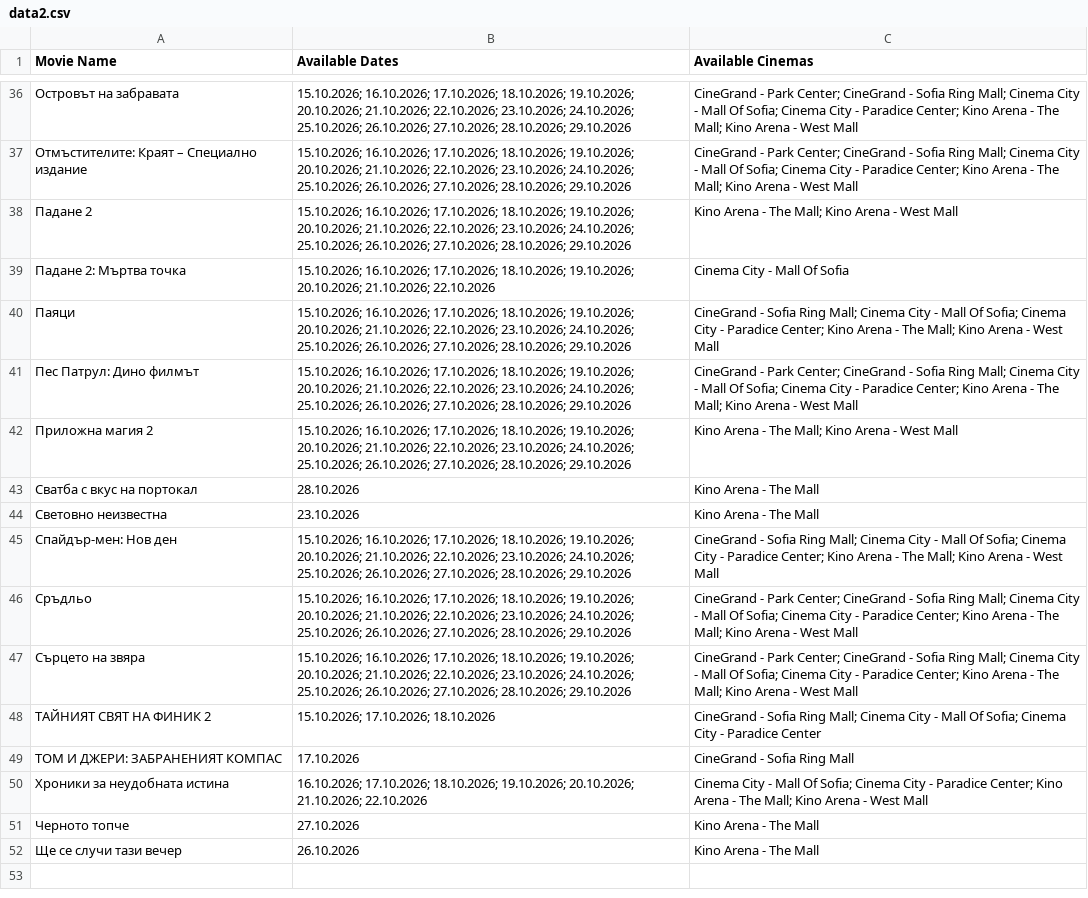
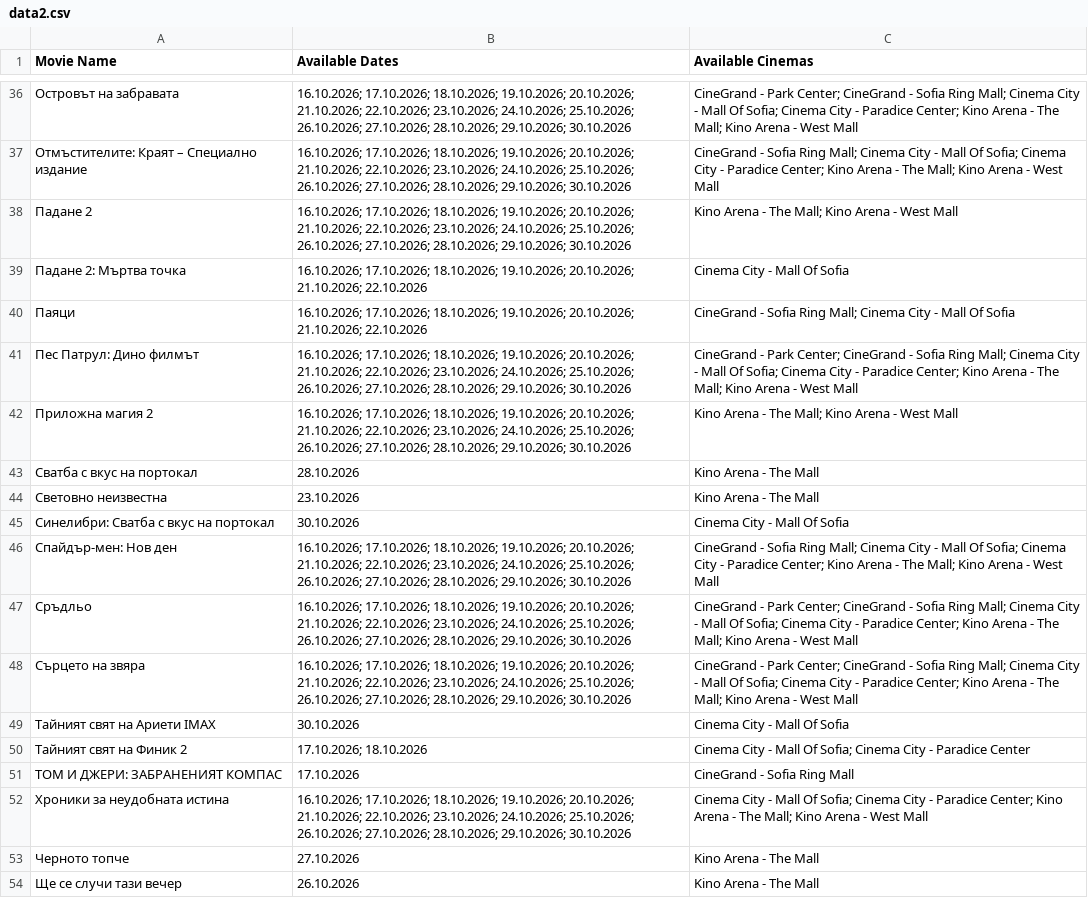
Before and after one commit to darakion/CinemaSearch, a CSV file: data2.csv, drawn as a sheet; only a part is shown, gaps mark what is left out; removed rows and columns are numbered as before the commit, all else as after; the diff covers the shown part only; the diff names each change by its address in the sheet, - before the commit and + after, or states it on an @@ line.

```diff
--- a/data2.csv
+++ b/data2.csv
-B36:B38 (Available Dates): 15.10.2026; 16.10.2026; 17.10.2026; 18.10.2026; 19.10.2026; 20.10.2026; 21.10.2026; 22.10.2026; 23.10.2026; 24.10.2026; 25.10.2026; 26.10.2026; 27.10.2026; 28.10.2026; 29.10.2026
+B36:B38 (Available Dates): 16.10.2026; 17.10.2026; 18.10.2026; 19.10.2026; 20.10.2026; 21.10.2026; 22.10.2026; 23.10.2026; 24.10.2026; 25.10.2026; 26.10.2026; 27.10.2026; 28.10.2026; 29.10.2026; 30.10.2026
-C37 (Available Cinemas): CineGrand - Park Center; CineGrand - Sofia Ring…
+C37 (Available Cinemas): CineGrand - Sofia Ring…
-B39 (Available Dates): 15.10.2026; 16.10.2026; 17.10.2026;…
+B39 (Available Dates): 16.10.2026; 17.10.2026;…
-B40 (Available Dates): 15.10.2026; 16.10.2026; 17.10.2026; 18.10.2026; 19.10.2026; 20.10.2026; 21.10.2026; 22.10.2026; 23.10.2026; 24.10.2026; 25.10.2026; 26.10.2026; 27.10.2026; 28.10.2026; 29.10.2026
+B40 (Available Dates): 16.10.2026; 17.10.2026; 18.10.2026; 19.10.2026; 20.10.2026; 21.10.2026; 22.10.2026
-C40 (Available Cinemas): …Mall Of Sofia; Cinema City - Paradice Center; Kino Arena - The Mall; Kino Arena - West Mall
+C40 (Available Cinemas): …Mall Of Sofia
-B41:B42 (Available Dates): 15.10.2026; 16.10.2026; 17.10.2026; 18.10.2026; 19.10.2026; 20.10.2026; 21.10.2026; 22.10.2026; 23.10.2026; 24.10.2026; 25.10.2026; 26.10.2026; 27.10.2026; 28.10.2026; 29.10.2026
+B41:B42 (Available Dates): 16.10.2026; 17.10.2026; 18.10.2026; 19.10.2026; 20.10.2026; 21.10.2026; 22.10.2026; 23.10.2026; 24.10.2026; 25.10.2026; 26.10.2026; 27.10.2026; 28.10.2026; 29.10.2026; 30.10.2026
+row 45: Синелибри: Сватба с вкус на портокал | 30.10.2026 | Cinema City - Mall Of Sofia
-B46:B48 (Available Dates): 15.10.2026; 16.10.2026; 17.10.2026; 18.10.2026; 19.10.2026; 20.10.2026; 21.10.2026; 22.10.2026; 23.10.2026; 24.10.2026; 25.10.2026; 26.10.2026; 27.10.2026; 28.10.2026; 29.10.2026
+B46:B48 (Available Dates): 16.10.2026; 17.10.2026; 18.10.2026; 19.10.2026; 20.10.2026; 21.10.2026; 22.10.2026; 23.10.2026; 24.10.2026; 25.10.2026; 26.10.2026; 27.10.2026; 28.10.2026; 29.10.2026; 30.10.2026
-row 48: ТАЙНИЯТ СВЯТ НА ФИНИК 2 | 15.10.2026; 17.10.2026; 18.10.2026 | CineGrand - Sofia Ring Mall; Cinema City - Mall Of Sofia; Cinema City - Paradice Center
+row 49: Тайният свят на Ариети IMAX | 30.10.2026 | Cinema City - Mall Of Sofia
+row 50: Тайният свят на Финик 2 | 17.10.2026; 18.10.2026 | Cinema City - Mall Of Sofia; Cinema City - Paradice Center
-B52 (Available Dates): …20.10.2026; 21.10.2026; 22.10.2026
+B52 (Available Dates): …20.10.2026; 21.10.2026; 22.10.2026; 23.10.2026; 24.10.2026; 25.10.2026; 26.10.2026; 27.10.2026; 28.10.2026; 29.10.2026; 30.10.2026
```
Also changed, not shown: 1 added row, 1 removed row and 25 edited cells elsewhere in this file, 1 other file.
